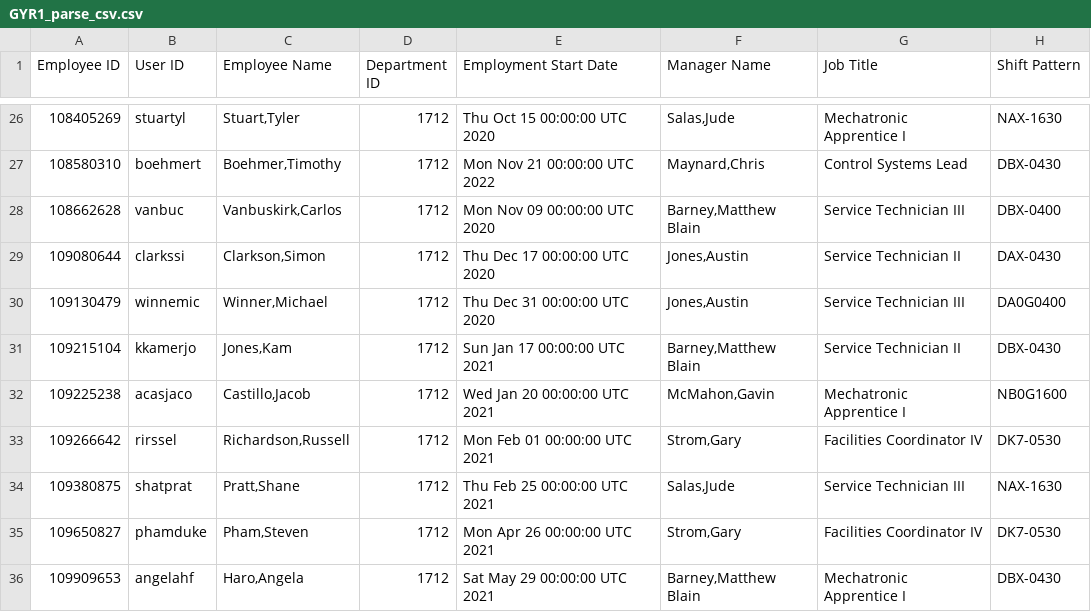
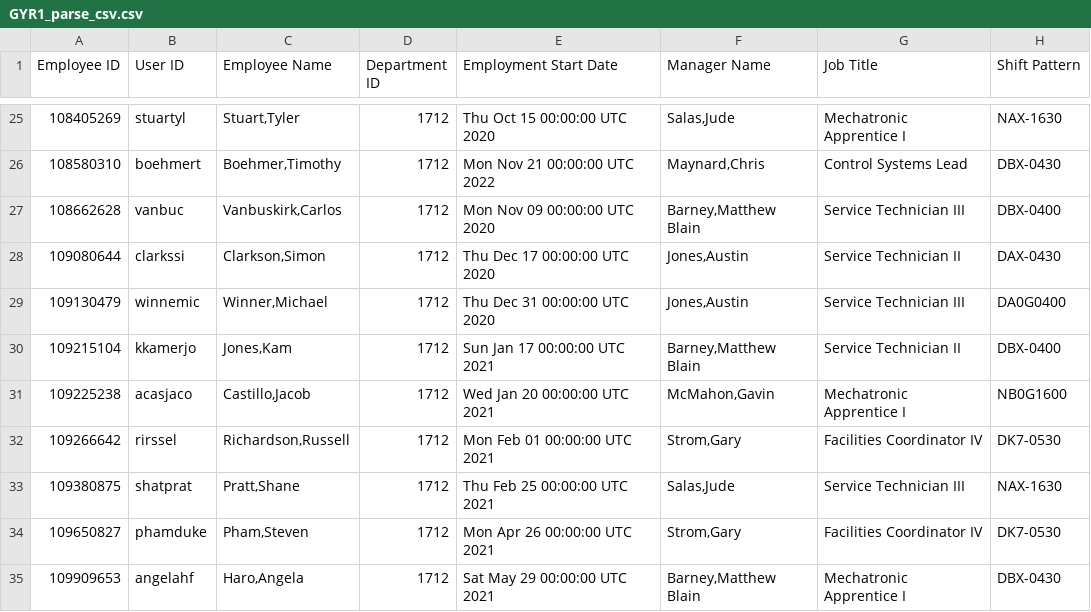
Before and after one commit to netwokz/workspace, a CSV file: fclm/GYR1_parse_csv.csv, drawn as a sheet; only a part is shown, gaps mark what is left out; the diff covers the shown part only.

```diff
--- a/fclm/GYR1_parse_csv.csv
+++ b/fclm/GYR1_parse_csv.csv
@@ -30,3 +29,3 @@ Employee ID,User ID,Employee Name,Department ID,Employment Start Date,Manager Na
 109130479,winnemic,"Winner,Michael",1712,Thu Dec 31 00:00:00 UTC 2020,"Jones,Austin",Service Technician III,DA0G0400
-109215104,kkamerjo,"Jones,Kam",1712,Sun Jan 17 00:00:00 UTC 2021,"Barney,Matthew Blain",Service Technician II,DBX-0430
+109215104,kkamerjo,"Jones,Kam",1712,Sun Jan 17 00:00:00 UTC 2021,"Barney,Matthew Blain",Service Technician II,DBX-0400
 109225238,acasjaco,"Castillo,Jacob",1712,Wed Jan 20 00:00:00 UTC 2021,"McMahon,Gavin",Mechatronic Apprentice I,NB0G1600
```
Also changed, not shown: 2 added rows, 2 removed rows and 6 edited cells elsewhere in this file, 4 other files.
